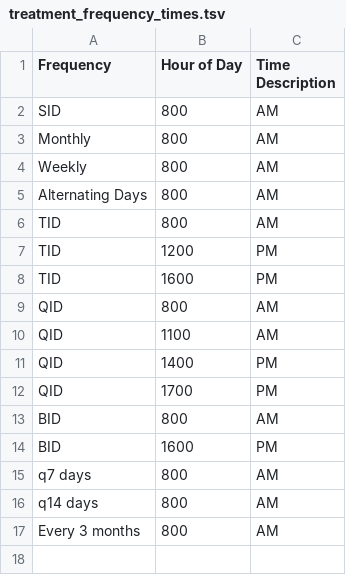
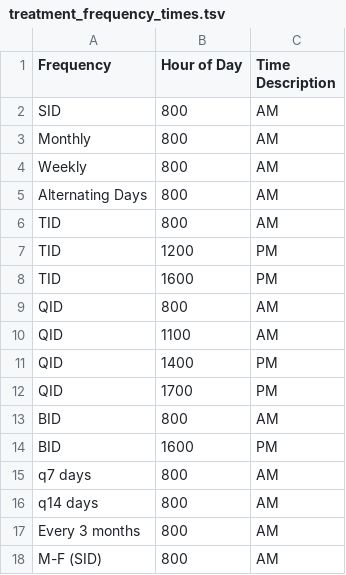
Before and after one commit to LabKey/nircEHRModules, a TSV file: nirc_ehr/resources/data/treatment_frequency_times.tsv, drawn as a sheet; the diff names each change by its address in the sheet, - before the commit and + after, or states it on an @@ line.

```diff
--- a/nirc_ehr/resources/data/treatment_frequency_times.tsv
+++ b/nirc_ehr/resources/data/treatment_frequency_times.tsv
+row 18: M-F (SID) | 800 | AM
```
Also changed, not shown: nirc_ehr/resources/data/treatment_frequency.tsv, 4 other files.
